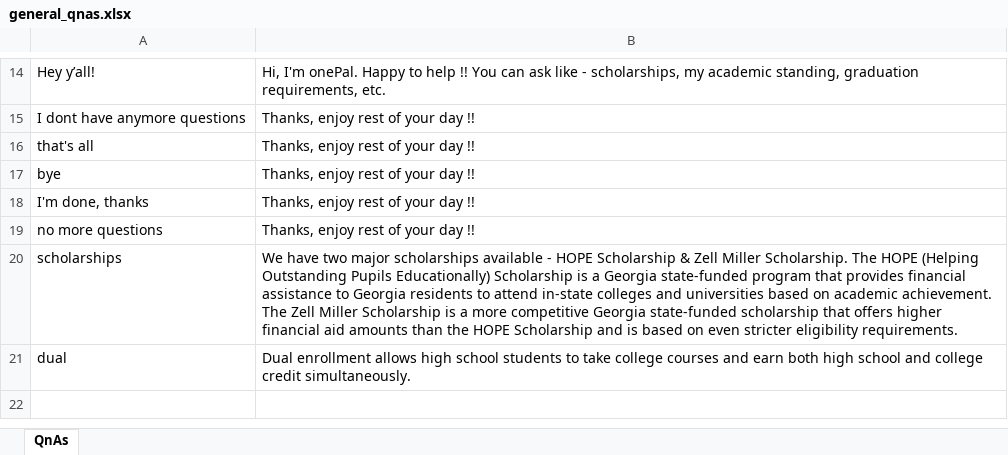
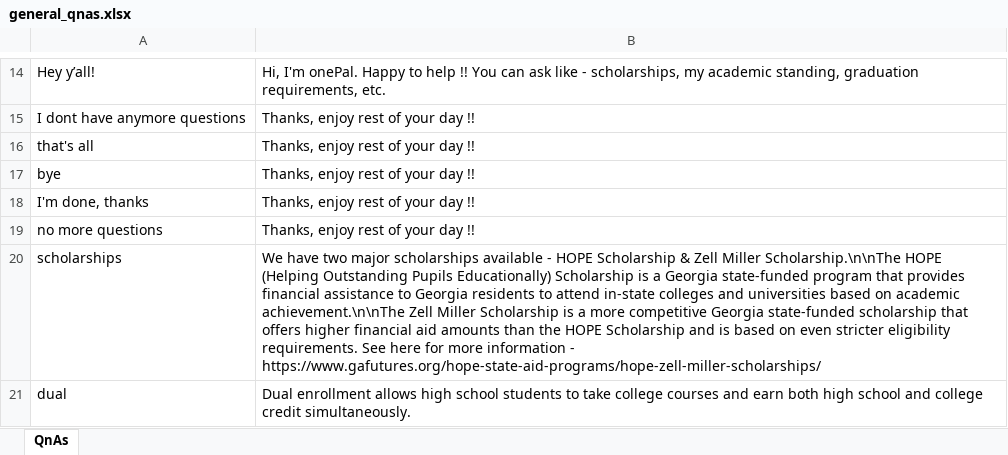
Before and after one commit to manish1tomar/gatech-practicum, an Excel workbook: chromadb/docs/general_qnas.xlsx, sheet QnAs, drawn as a sheet; only a part is shown, gaps mark what is left out; values as stored, in another font and other column widths than the file's, no borders; the diff names each change by its address in the sheet, - before the commit and + after, or states it on an @@ line.

Commit message:
chromadb

```diff
--- a/chromadb/docs/general_qnas.xlsx (sheet QnAs)
+++ b/chromadb/docs/general_qnas.xlsx (sheet QnAs)
-B20: …Zell Miller Scholarship. The HOPE (Helping Outstanding Pupils Educationally) Scholarship is a Georgia state-funded program that provides financial assistance to Georgia residents to attend in-state colleges and universities based on academic achievement. The Zell Miller Scholarship is a more competitive Georgia state-funded scholarship that offers higher financial aid amounts than the HOPE Scholarship and is based on even stricter eligibility requirements.
+B20: …Zell Miller Scholarship.\n\nThe HOPE (Helping Outstanding Pupils Educationally) Scholarship is a Georgia state-funded program that provides financial assistance to Georgia residents to attend in-state colleges and universities based on academic achievement.\n\nThe Zell Miller Scholarship is a more competitive Georgia state-funded scholarship that offers higher financial aid amounts than the HOPE Scholarship and is based on even stricter eligibility requirements. See here for more information - https://www.gafutures.org/hope-state-aid-programs/hope-zell-miller-scholarships/
```
Also changed, not shown: chromadb/docs/scholarship_qnas.xlsx, 7 other files.
